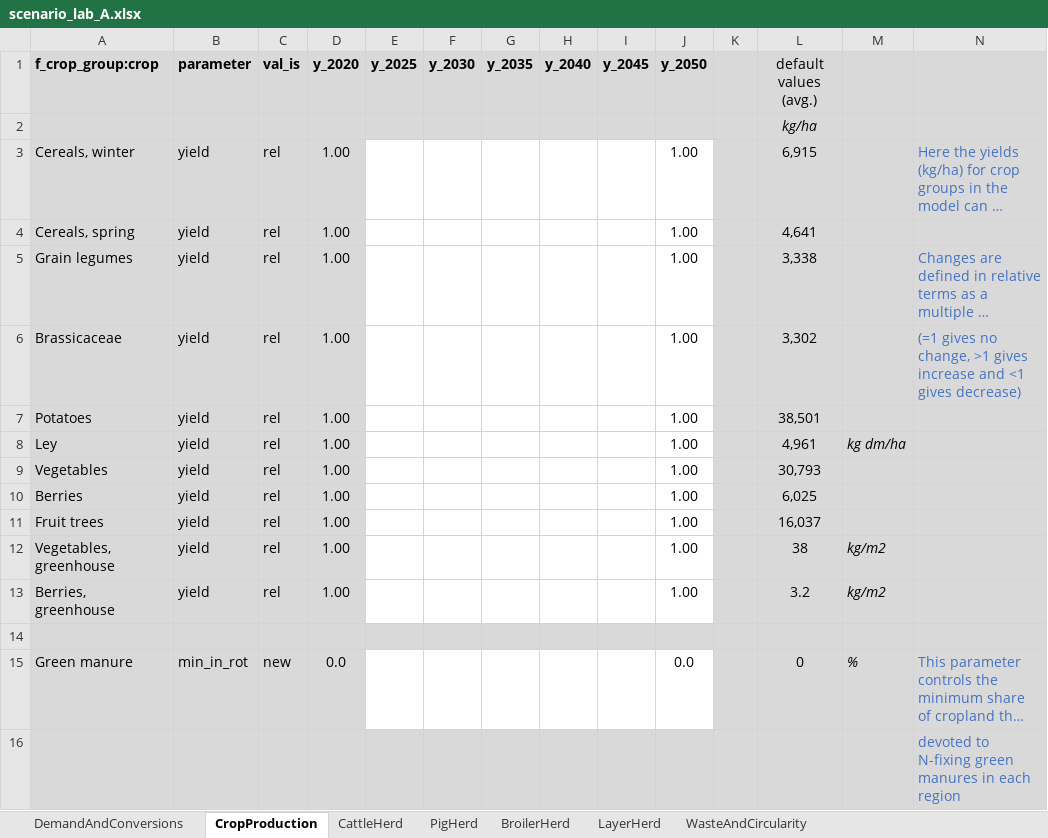
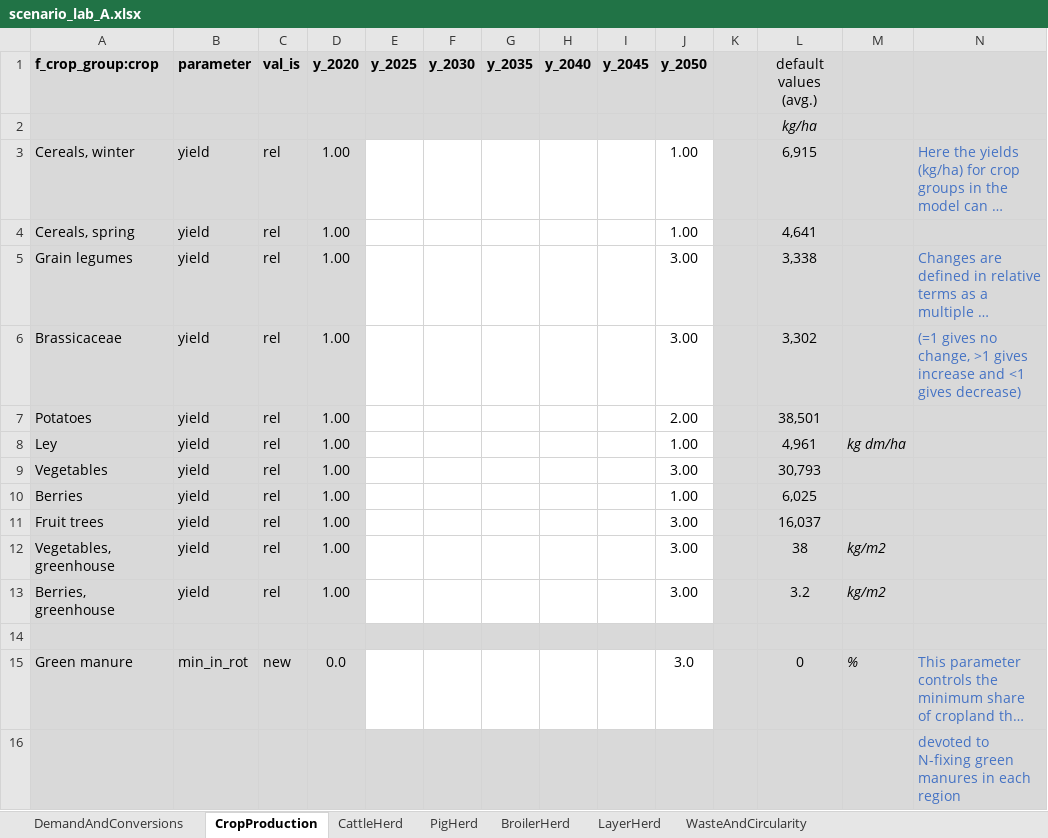
Before and after one commit to karlssonjo/CIBUSmod-PhD-course-lab, an Excel workbook: scenario_lab_A.xlsx, sheet CropProduction, drawn as a sheet; long unchanged cells end in …; values as stored, in another font and other column widths than the file's, no borders; the diff names each change by its address in the sheet, - before the commit and + after, or states it on an @@ line.

```diff
--- a/scenario_lab_A.xlsx (sheet CropProduction)
+++ b/scenario_lab_A.xlsx (sheet CropProduction)
-J5:J6 (y_2050): 1.00
+J5:J6 (y_2050): 3.00
-J7 (y_2050): 1.00
+J7 (y_2050): 2.00
-J9 (y_2050): 1.00
+J9 (y_2050): 3.00
-J11:J13 (y_2050): 1.00
+J11:J13 (y_2050): 3.00
-J15 (y_2050): 0.0
+J15 (y_2050): 3.0
```
Also changed, not shown: sheet DemandAndConversions, sheet CattleHerd, sheet WasteAndCircularity, sheet LayerHerd, sheet PigHerd, scenario_lab_B.xlsx, 1 other file.
